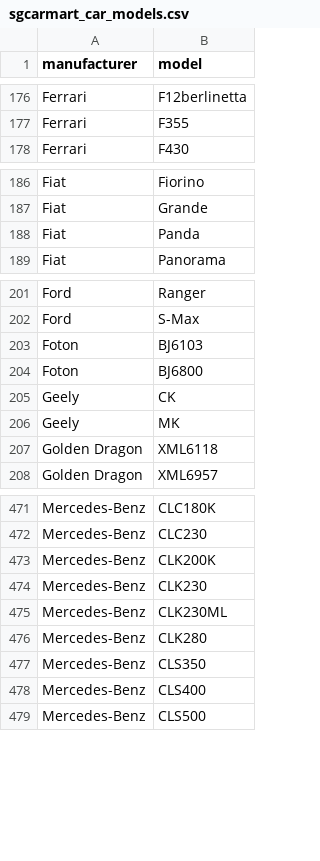
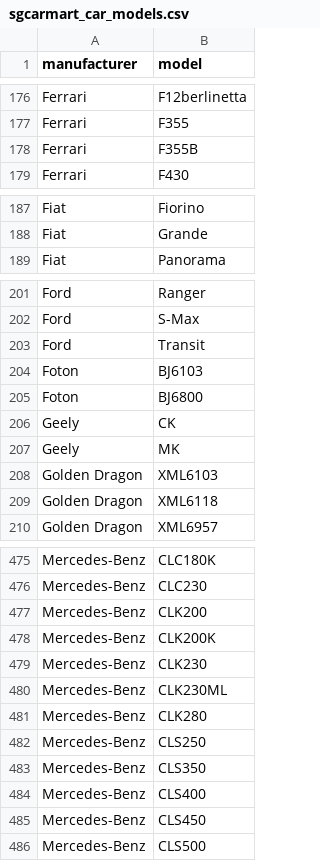
Before and after one commit to lppier/Web_Mining_and_MongoDB_Cars, a CSV file: initial_data/sgcarmart_car_models.csv, drawn as a sheet; only a part is shown, gaps mark what is left out; removed rows and columns are numbered as before the commit, all else as after; the diff covers the shown part only; the diff names each change by its address in the sheet, - before the commit and + after, or states it on an @@ line.

```diff
--- a/initial_data/sgcarmart_car_models.csv
+++ b/initial_data/sgcarmart_car_models.csv
+row 178: Ferrari | F355B
-row 188: Fiat | Panda
+row 203: Ford | Transit
+row 208: Golden Dragon | XML6103
+row 477: Mercedes-Benz | CLK200
+row 482: Mercedes-Benz | CLS250
+row 485: Mercedes-Benz | CLS450
```
Also changed, not shown: 4 added rows elsewhere in this file, initial_data/oneshift_car_models.csv, 4 other files.
